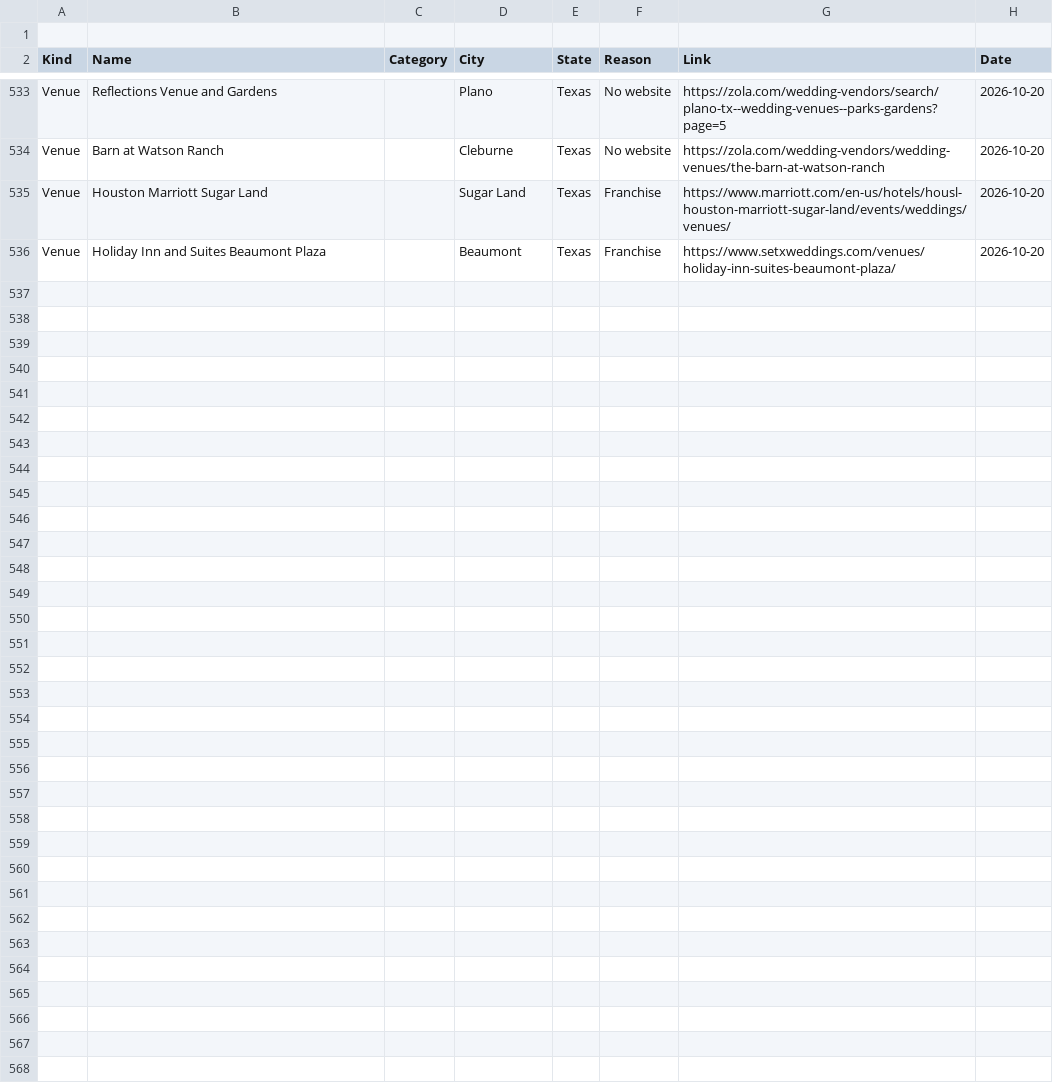
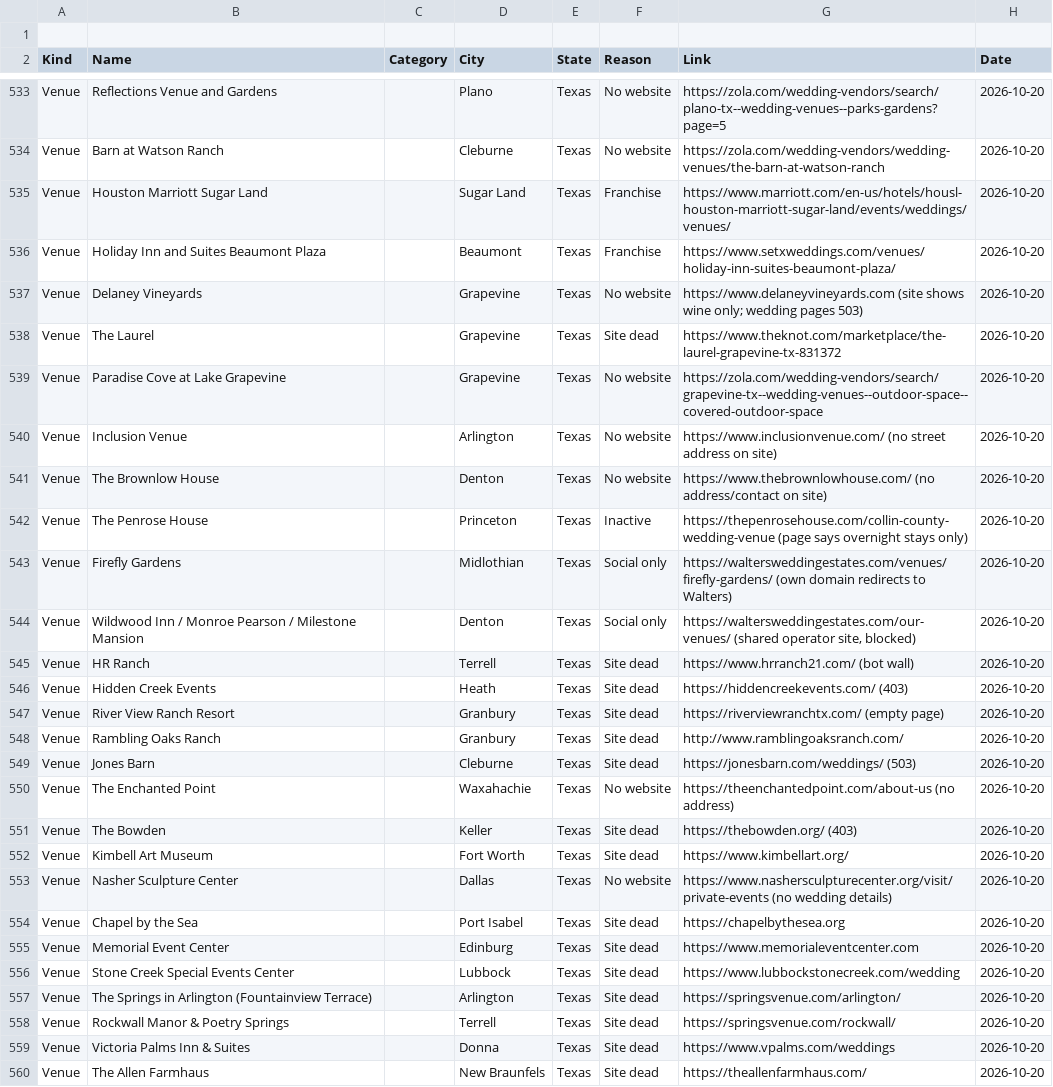
Before and after one commit to dukemackle/Wedding-Build, a TSV file: src/lib/batches/skipped/texas.tsv, drawn as a sheet; only a part is shown, gaps mark what is left out; the diff names each change by its address in the sheet, - before the commit and + after, or states it on an @@ line.

```diff
--- a/src/lib/batches/skipped/texas.tsv
+++ b/src/lib/batches/skipped/texas.tsv
+row 537: Venue | Delaney Vineyards |  | Grapevine | Texas | No website | https://www.delaneyvineyards.com (site shows wine only; wedding pages 503) | 2026-10-20
+row 538: Venue | The Laurel |  | Grapevine | Texas | Site dead | https://www.theknot.com/marketplace/the-laurel-grapevine-tx-831372 | 2026-10-20
+row 539: Venue | Paradise Cove at Lake Grapevine |  | Grapevine | Texas | No website | https://zola.com/wedding-vendors/search/grapevine-tx--wedding-venues--outdoor-space--covered-outdoor-space | 2026-10-20
+row 540: Venue | Inclusion Venue |  | Arlington | Texas | No website | https://www.inclusionvenue.com/ (no street address on site) | 2026-10-20
+row 541: Venue | The Brownlow House |  | Denton | Texas | No website | https://www.thebrownlowhouse.com/ (no address/contact on site) | 2026-10-20
+row 542: Venue | The Penrose House |  | Princeton | Texas | Inactive | https://thepenrosehouse.com/collin-county-wedding-venue (page says overnight stays only) | 2026-10-20
+row 543: Venue | Firefly Gardens |  | Midlothian | Texas | Social only | https://waltersweddingestates.com/venues/firefly-gardens/ (own domain redirects to Walters) | 2026-10-20
+row 544: Venue | Wildwood Inn / Monroe Pearson / Milestone Mansion |  | Denton | Texas | Social only | https://waltersweddingestates.com/our-venues/ (shared operator site, blocked) | 2026-10-20
+row 545: Venue | HR Ranch |  | Terrell | Texas | Site dead | https://www.hrranch21.com/ (bot wall) | 2026-10-20
+row 546: Venue | Hidden Creek Events |  | Heath | Texas | Site dead | https://hiddencreekevents.com/ (403) | 2026-10-20
+row 547: Venue | River View Ranch Resort |  | Granbury | Texas | Site dead | https://riverviewranchtx.com/ (empty page) | 2026-10-20
+row 548: Venue | Rambling Oaks Ranch |  | Granbury | Texas | Site dead | http://www.ramblingoaksranch.com/ | 2026-10-20
+row 549: Venue | Jones Barn |  | Cleburne | Texas | Site dead | https://jonesbarn.com/weddings/ (503) | 2026-10-20
+row 550: Venue | The Enchanted Point |  | Waxahachie | Texas | No website | https://theenchantedpoint.com/about-us (no address) | 2026-10-20
+row 551: Venue | The Bowden |  | Keller | Texas | Site dead | https://thebowden.org/ (403) | 2026-10-20
+row 552: Venue | Kimbell Art Museum |  | Fort Worth | Texas | Site dead | https://www.kimbellart.org/ | 2026-10-20
+row 553: Venue | Nasher Sculpture Center |  | Dallas | Texas | No website | https://www.nashersculpturecenter.org/visit/private-events (no wedding details) | 2026-10-20
+row 554: Venue | Chapel by the Sea |  | Port Isabel | Texas | Site dead | https://chapelbythesea.org | 2026-10-20
+row 555: Venue | Memorial Event Center |  | Edinburg | Texas | Site dead | https://www.memorialeventcenter.com | 2026-10-20
+row 556: Venue | Stone Creek Special Events Center |  | Lubbock | Texas | Site dead | https://www.lubbockstonecreek.com/wedding | 2026-10-20
+row 557: Venue | The Springs in Arlington (Fountainview Terrace) |  | Arlington | Texas | Site dead | https://springsvenue.com/arlington/ | 2026-10-20
+row 558: Venue | Rockwall Manor & Poetry Springs |  | Terrell | Texas | Site dead | https://springsvenue.com/rockwall/ | 2026-10-20
+row 559: Venue | Victoria Palms Inn & Suites |  | Donna | Texas | Site dead | https://www.vpalms.com/weddings | 2026-10-20
+row 560: Venue | The Allen Farmhaus |  | New Braunfels | Texas | Site dead | https://theallenfarmhaus.com/ | 2026-10-20
```
Also changed, not shown: 1 other file.
